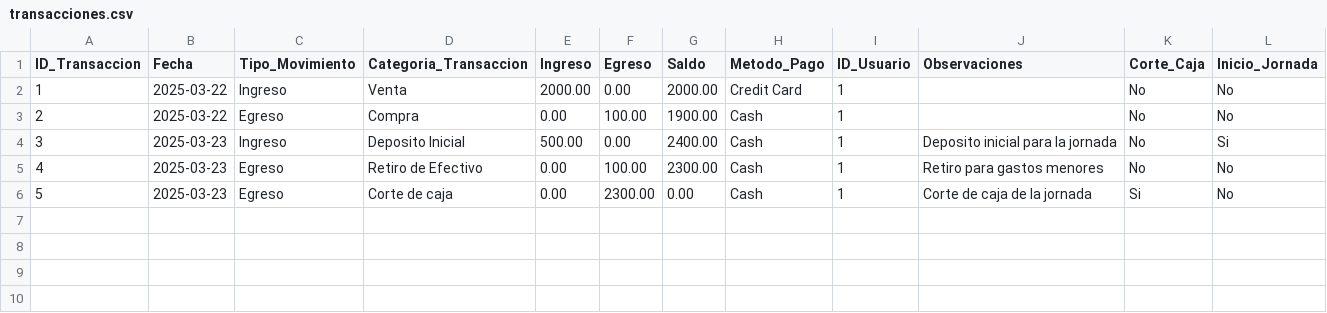
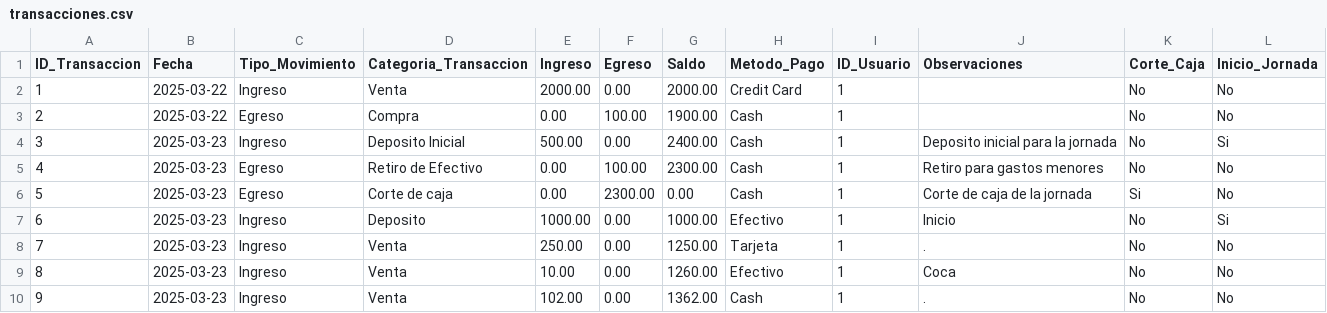
Before and after one commit to CsarChvz/POS-AbarrotesParra_DP, a CSV file: common/data/transacciones.csv, drawn as a sheet; the diff names each change by its address in the sheet, - before the commit and + after, or states it on an @@ line.

Commit message:
Registro de Ingreso y Egreso

```diff
--- a/common/data/transacciones.csv
+++ b/common/data/transacciones.csv
+row 7: 6 | 2025-03-23 | Ingreso | Deposito | 1000.00 | 0.00 | 1000.00 | Efectivo | 1 | Inicio | No | Si
+row 8: 7 | 2025-03-23 | Ingreso | Venta | 250.00 | 0.00 | 1250.00 | Tarjeta | 1 | . | No | No
+row 9: 8 | 2025-03-23 | Ingreso | Venta | 10.00 | 0.00 | 1260.00 | Efectivo | 1 | Coca | No | No
+row 10: 9 | 2025-03-23 | Ingreso | Venta | 102.00 | 0.00 | 1362.00 | Cash | 1 | . | No | No
```
Also changed, not shown: 8 other files.
